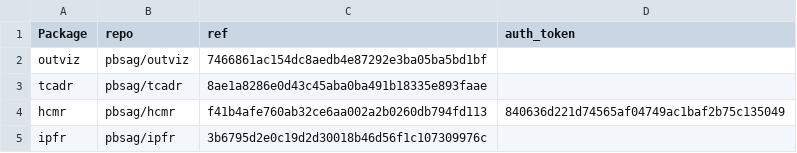
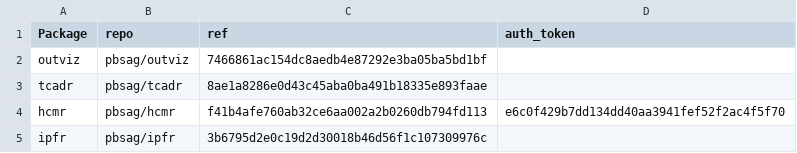
Before and after one commit to pbsag/R, a CSV file: GitHub_packages.csv, drawn as a sheet.

Commit message:
Update personal access token
sagbot's token disappeared. Created another.

```diff
--- a/GitHub_packages.csv
+++ b/GitHub_packages.csv
@@ -3,3 +3,3 @@ outviz,pbsag/outviz,7466861ac154dc8aedb4e87292e3ba05ba5bd1bf,
 tcadr,pbsag/tcadr,8ae1a8286e0d43c45aba0ba491b18335e893faae,
-hcmr,pbsag/hcmr,f41b4afe760ab32ce6aa002a2b0260db794fd113,840636d221d74565af04749ac1baf2b75c135049
+hcmr,pbsag/hcmr,f41b4afe760ab32ce6aa002a2b0260db794fd113,e6c0f429b7dd134dd40aa3941fef52f2ac4f5f70
 ipfr,pbsag/ipfr,3b6795d2e0c19d2d30018b46d56f1c107309976c,
```
